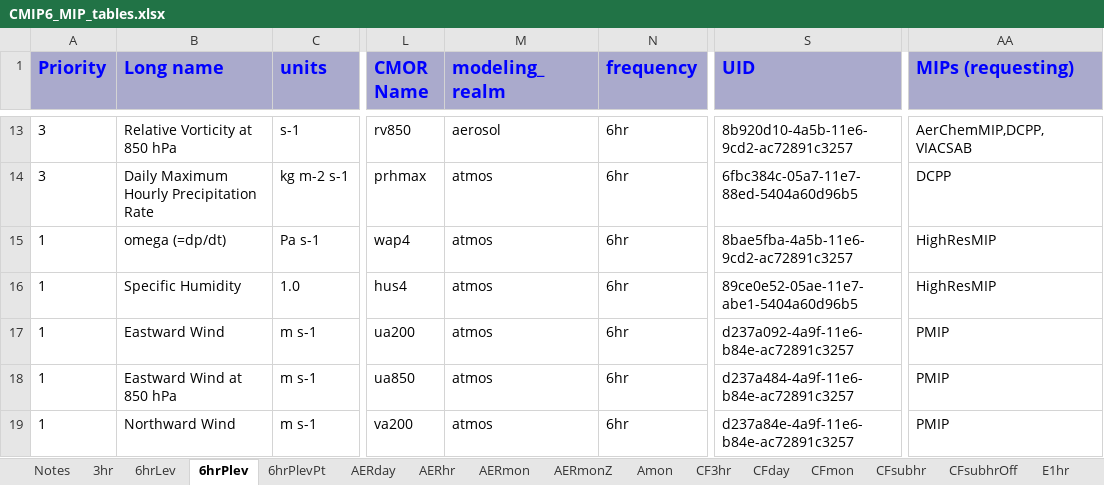
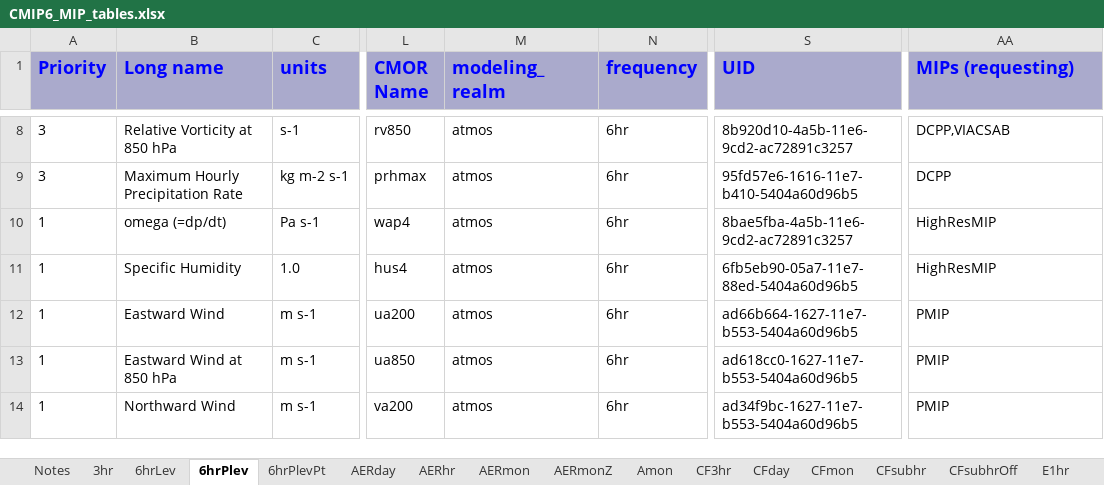
Before and after one commit to zklaus-cmip6/CMIP6dreq, an Excel workbook: dreqPy/docs/CMIP6_MIP_tables.xlsx, sheet 6hrPlev, drawn as a sheet; only a part is shown, gaps mark what is left out; values as stored, in another font and other column widths than the file's, no borders; addresses are those after the commit; the diff covers the shown part only; the diff names each change by its address in the sheet, - before the commit and + after, or states it on an @@ line.

```diff
--- a/dreqPy/docs/CMIP6_MIP_tables.xlsx (sheet 6hrPlev)
+++ b/dreqPy/docs/CMIP6_MIP_tables.xlsx (sheet 6hrPlev)
-M8 (modeling_realm): aerosol
+M8 (modeling_realm): atmos
-AA8 (MIPs (requesting)): AerChemMIP,DCPP,VIACSAB
+AA8 (MIPs (requesting)): DCPP,VIACSAB
-B9 (Long name): Daily Maximum Hourly Precipitation Rate
+B9 (Long name): Maximum Hourly Precipitation Rate
-S9 (UID): 6fbc384c-05a7-11e7-88ed-5404a60d96b5
+S9 (UID): 95fd57e6-1616-11e7-b410-5404a60d96b5
-S11 (UID): 89ce0e52-05ae-11e7-abe1-5404a60d96b5
+S11 (UID): 6fb5eb90-05a7-11e7-88ed-5404a60d96b5
-S12 (UID): d237a092-4a9f-11e6-b84e-ac72891c3257
+S12 (UID): ad66b664-1627-11e7-b553-5404a60d96b5
-S13 (UID): d237a484-4a9f-11e6-b84e-ac72891c3257
+S13 (UID): ad618cc0-1627-11e7-b553-5404a60d96b5
-S14 (UID): d237a84e-4a9f-11e6-b84e-ac72891c3257
+S14 (UID): ad34f9bc-1627-11e7-b553-5404a60d96b5
```
Also changed, not shown: 1 added row, 6 removed rows and 23 edited cells elsewhere in this sheet, sheet Emon, sheet AERmon, sheet Eday, sheet CF3hr, sheet SImon, sheet 6hrPlevPt, 34 more sheets, 5 other files.
